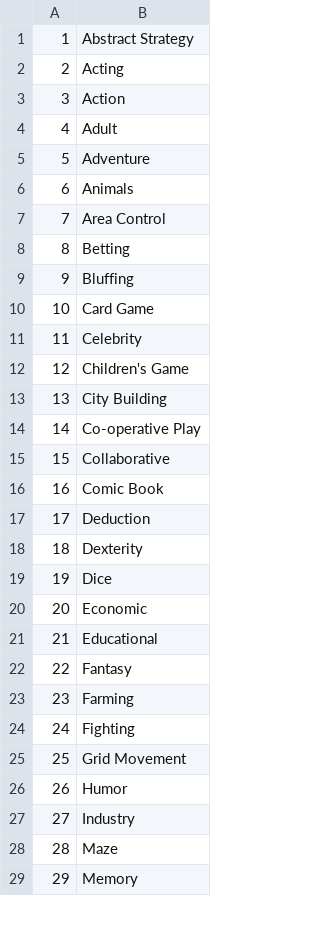
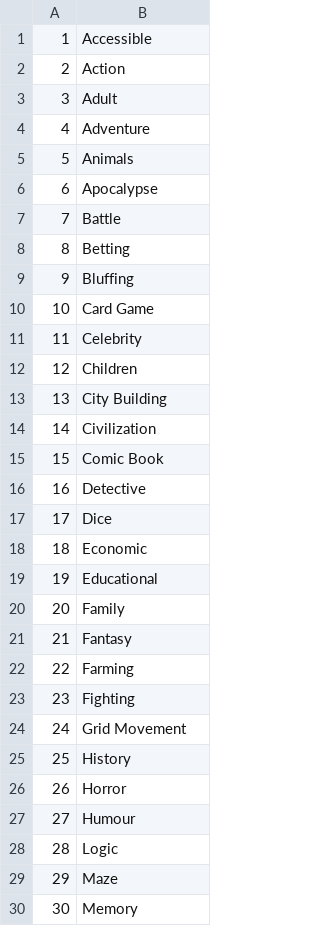
Before and after one commit to bessgetstechy/SpectacularGITs, a CSV file: GAME_CATEGORY.csv, drawn as a sheet; only a part is shown; removed rows and columns are numbered as before the commit, all else as after; the diff covers the shown part only; the diff names each change by its address in the sheet, - before the commit and + after, or states it on an @@ line.

```diff
--- a/GAME_CATEGORY.csv
+++ b/GAME_CATEGORY.csv
-B1: Abstract Strategy
+B1: Accessible
-row 2: 2 | Acting
@@ column A renumbered from row 2 down @@
-B6: Area Control
+B6: Apocalypse
+row 7: 7 | Battle
-B12: Children's Game
+B12: Children
-B14: Co-operative Play
+B14: Civilization
-row 15: 15 | Collaborative
-B16: Deduction
+B16: Detective
-row 18: 18 | Dexterity
+row 20: 20 | Family
-B25: Humor
+B25: History
-B26: Industry
+B26: Horror
+row 27: 27 | Humour
+row 28: 28 | Logic
```
Also changed, not shown: 4 added rows, 14 removed rows and 6 edited cells elsewhere in this file, BORROW_HISTORY.csv, GAME_CATEGORY_LINK.csv, 2 other files.
